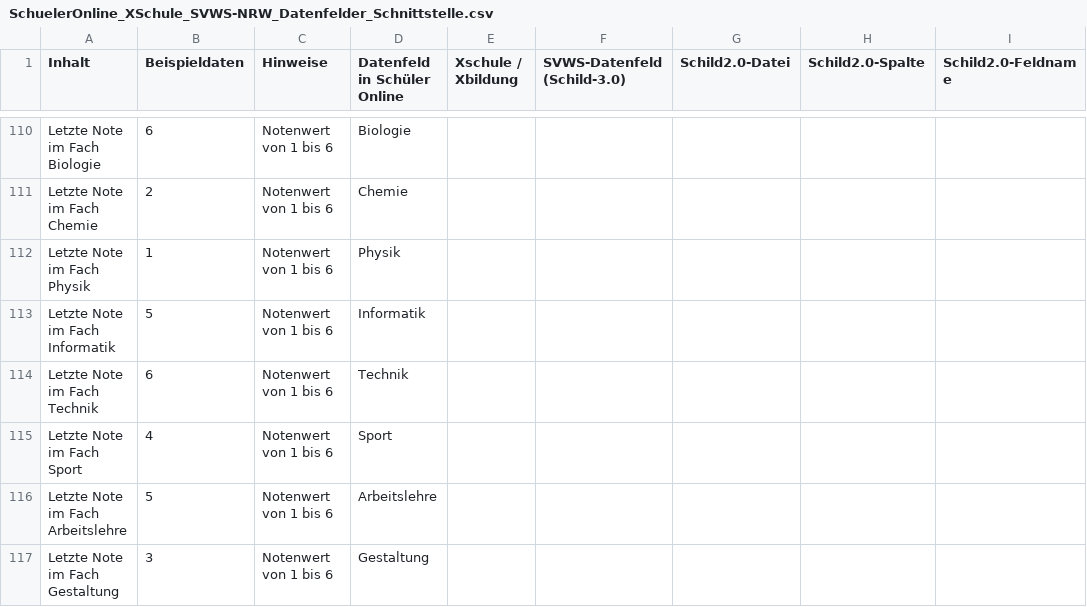
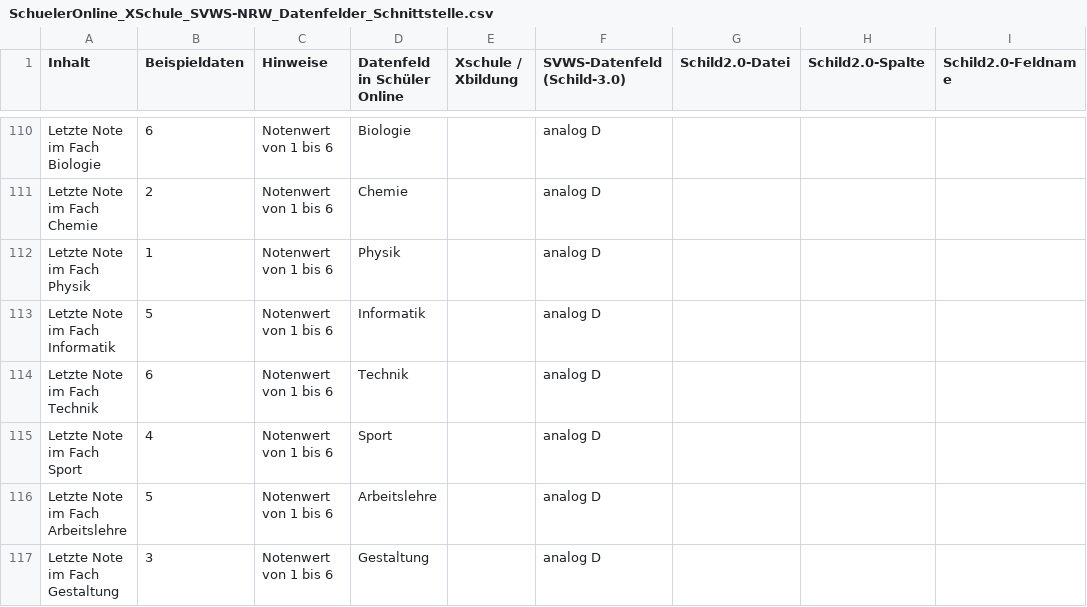
Before and after one commit to SVWS-NRW/SVWS-SchuelerOnline2.0, a CSV file: Datenmapping/SchuelerOnline_XSchule_SVWS-NRW_Datenfelder_Schnittstelle.csv, drawn as a sheet; only a part is shown, gaps mark what is left out; the diff covers the shown part only; the diff names each change by its address in the sheet, - before the commit and + after, or states it on an @@ line.

Commit message:
modified:   Datenmapping/SchuelerOnline_XSchule_SVWS-NRW_Datenfelder_Schnittstelle.csv

```diff
--- a/Datenmapping/SchuelerOnline_XSchule_SVWS-NRW_Datenfelder_Schnittstelle.csv
+++ b/Datenmapping/SchuelerOnline_XSchule_SVWS-NRW_Datenfelder_Schnittstelle.csv
-F110:F117 (SVWS-Datenfeld (Schild-3.0)): (empty)
+F110:F117 (SVWS-Datenfeld (Schild-3.0)): analog D
```
Also changed, not shown: 6 added rows, 6 removed rows and 32 edited cells elsewhere in this file.
